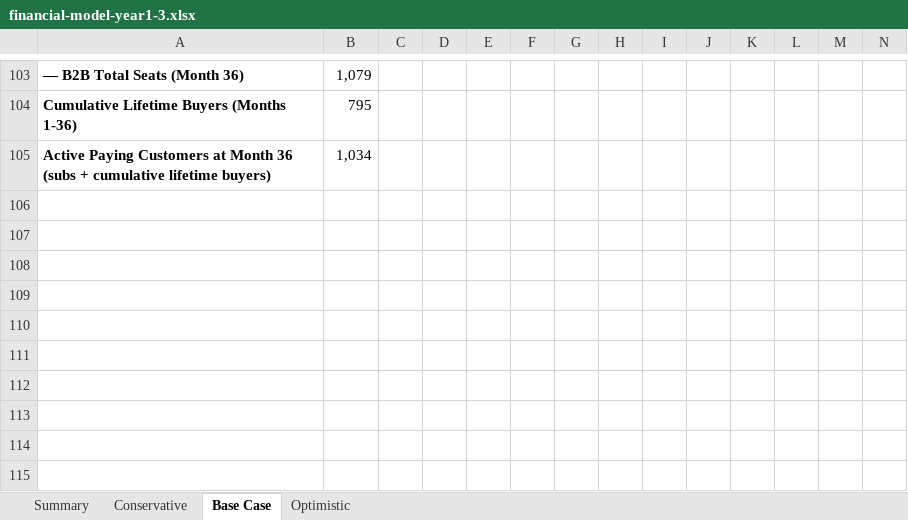
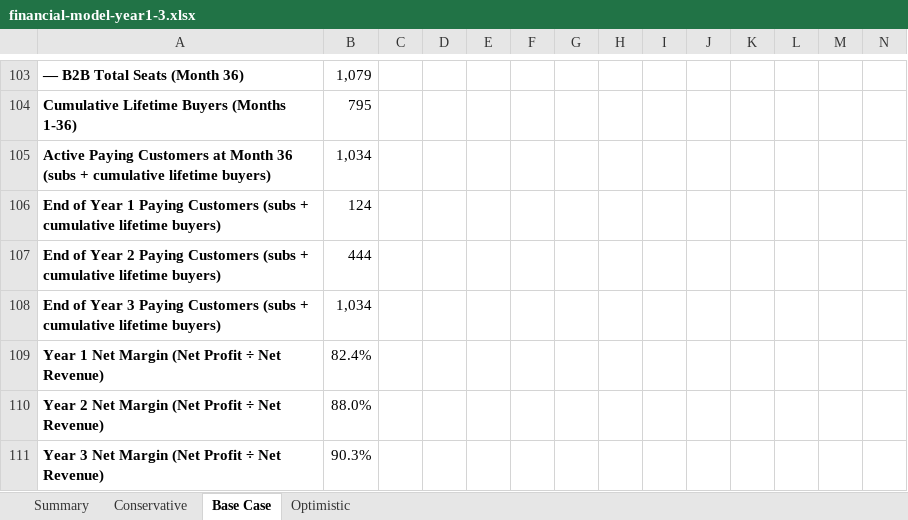
Before and after one commit to bambi2008/abacus, an Excel workbook: docs/financial-model-year1-3.xlsx, sheet Base Case, drawn as a sheet; only a part is shown, gaps mark what is left out; values as stored, in another font and other column widths than the file's, no borders; rows hold the shown columns only; the diff names each change by its address in the sheet, - before the commit and + after, or states it on an @@ line.

Commit message:
Break out Year 1-3 tables: paying customers, market share, margin
Restructures the Summary sheet around per-scenario Year 1/2/3 tables
(revenue, paying customers, market share, opex, net profit, margin)
per the founder's request for a clearer year-by-year view. Adds an
explicit note that net margin equals gross margin in this model since
there's no separate COGS/SG&A layer and no paid acquisition spend is
budgeted.

```diff
--- a/docs/financial-model-year1-3.xlsx (sheet Base Case)
+++ b/docs/financial-model-year1-3.xlsx (sheet Base Case)
+row 106: End of Year 1 Paying Customers (subs + cumulative lifetime buyers) | 124
+row 107: End of Year 2 Paying Customers (subs + cumulative lifetime buyers) | 444
+row 108: End of Year 3 Paying Customers (subs + cumulative lifetime buyers) | 1,034
+row 109: Year 1 Net Margin (Net Profit ÷ Net Revenue) | 82.4%
+row 110: Year 2 Net Margin (Net Profit ÷ Net Revenue) | 88.0%
+row 111: Year 3 Net Margin (Net Profit ÷ Net Revenue) | 90.3%
```
Also changed, not shown: sheet Summary, sheet Conservative, sheet Optimistic, formulas that keep their value, 1 other file.
